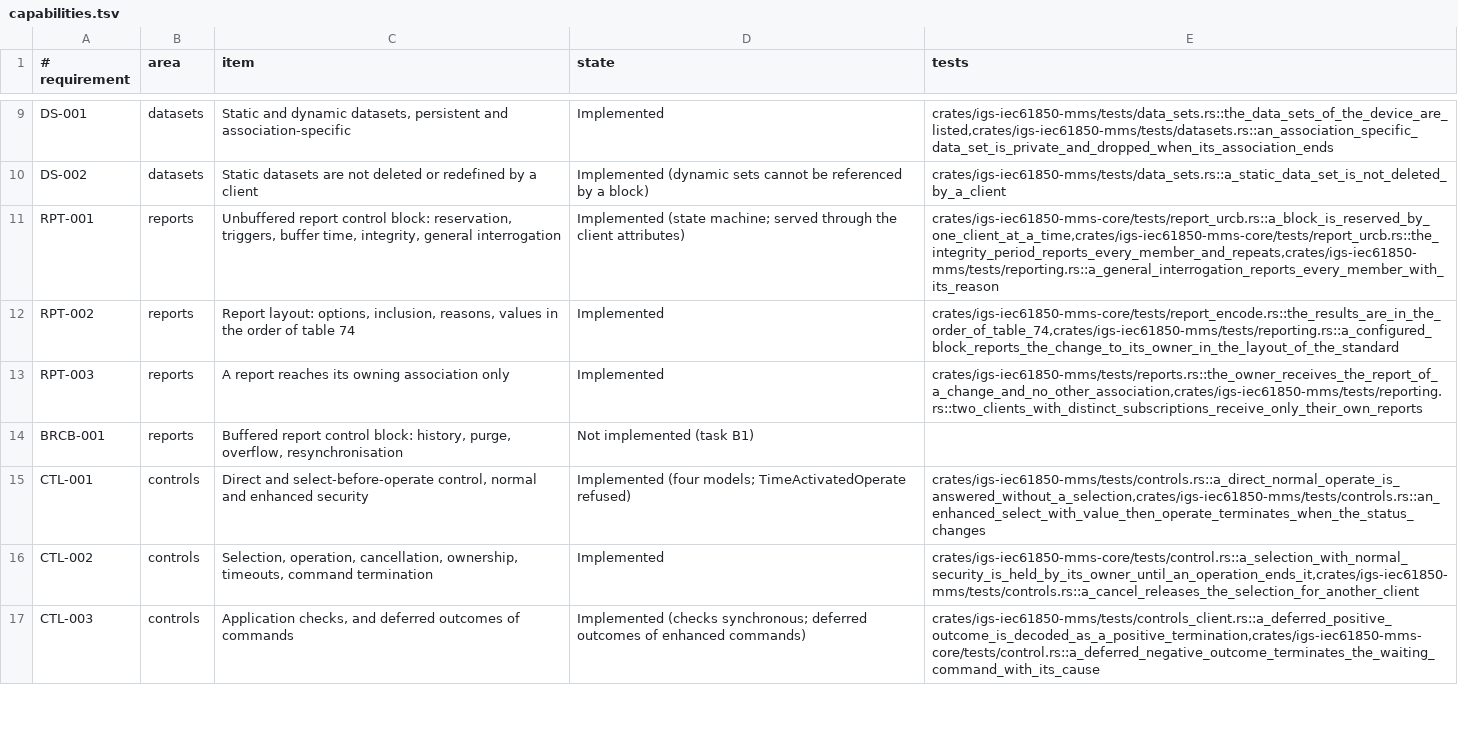
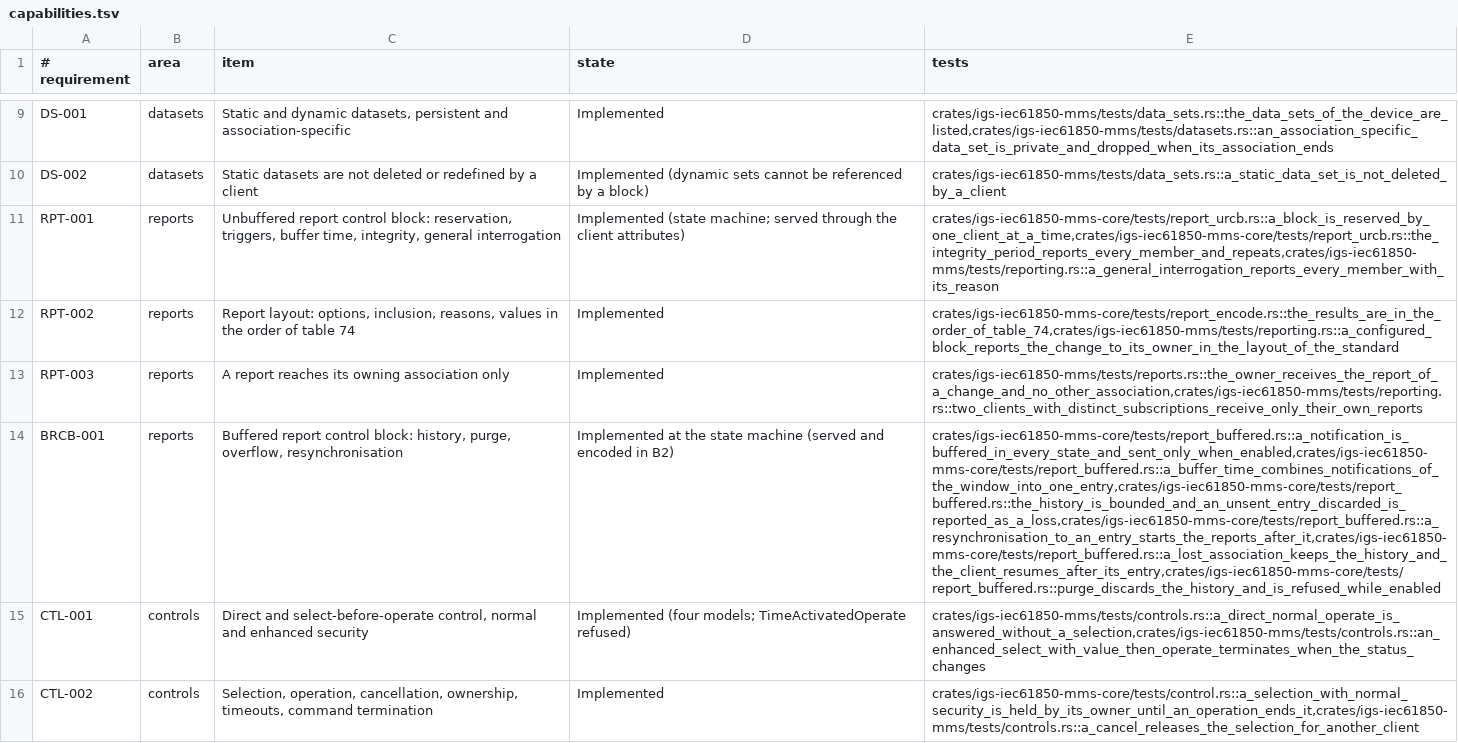
Before and after one commit to aklira/igs-iec61850-mms, a TSV file: docs/capabilities.tsv, drawn as a sheet; only a part is shown, gaps mark what is left out; the shorter side is filled out with more unchanged rows; the diff names each change by its address in the sheet, - before the commit and + after, or states it on an @@ line.

Commit message:
B1: buffered report block as a state machine, with history, purge, overflow and resynchronisation
The buffered block keeps a bounded history of entries while disabled, resynchronised or enabled (7-2 figure 26): an entry per
notification, or per buffer-time window, or per integrity period. An entry that was not yet sent and is discarded makes the next
report carry BufOvfl; a resynchronisation to an entry resumes after it; an association loss keeps the history. Fifteen
deterministic tests cover these, the refusals by state, and the purge. The server and client side, the MMS encoding and the
segmentation are B2. Known gap (D-037): entries keep members and reasons, not their values; B2 carries the value in the
notification. D-037 records the choices where the text is open.

Task: B1

```diff
--- a/docs/capabilities.tsv
+++ b/docs/capabilities.tsv
-D14 (state): Not implemented (task B1)
+D14 (state): Implemented at the state machine (served and encoded in B2)
-E14 (tests): (empty)
+E14 (tests): crates/igs-iec61850-mms-core/tests/report_buffered.rs::a_notification_is_buffered_in_every_state_and_sent_only_when_enabled,crates/igs-iec61850-mms-core/tests/report_buffered.rs::a_buffer_time_combines_notifications_of_the_window_into_one_entry,crates/igs-iec61850-mms-core/tests/report_buffered.rs::the_history_is_bounded_and_an_unsent_entry_discarded_is_reported_as_a_loss,crates/igs-iec61850-mms-core/tests/report_buffered.rs::a_resynchronisation_to_an_entry_starts_the_reports_after_it,crates/igs-iec61850-mms-core/tests/report_buffered.rs::a_lost_association_keeps_the_history_and_the_client_resumes_after_its_entry,crates/igs-iec61850-mms-core/tests/report_buffered.rs::purge_discards_the_history_and_is_refused_while_enabled
```
Also changed, not shown: 7 other files.
